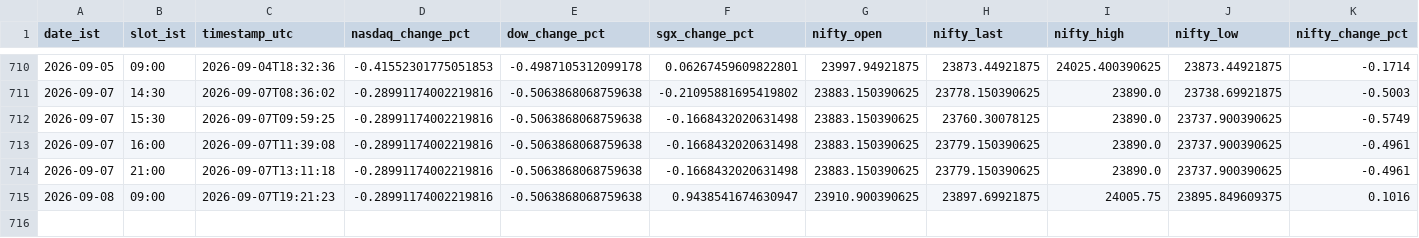
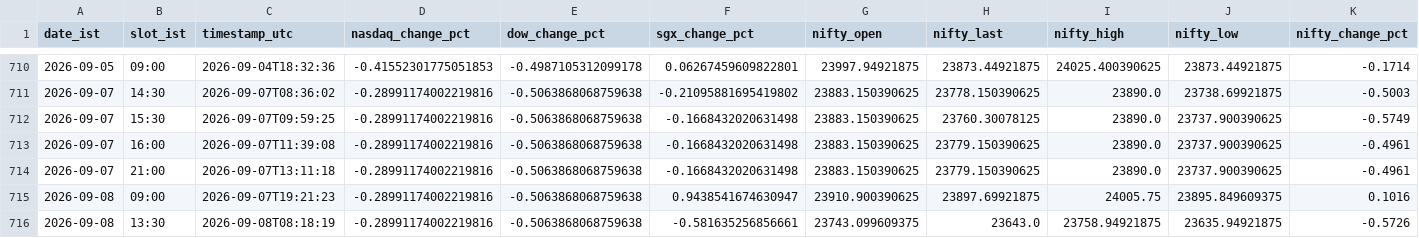
Before and after one commit to Keenjio/Opening-Market, a CSV file: data/score_log.csv, drawn as a sheet; only a part is shown, gaps mark what is left out; rows hold the shown columns only; the diff names each change by its address in the sheet, - before the commit and + after, or states it on an @@ line.

```diff
--- a/data/score_log.csv
+++ b/data/score_log.csv
+row 716: 2026-09-08 | 13:30 | 2026-09-08T08:18:19 | -0.28991174002219816 | -0.5063868068759638 | -0.581635256856661 | 23743.099609375 | 23643.0 | 23758.94921875 | 23635.94921875 | -0.5726
```
